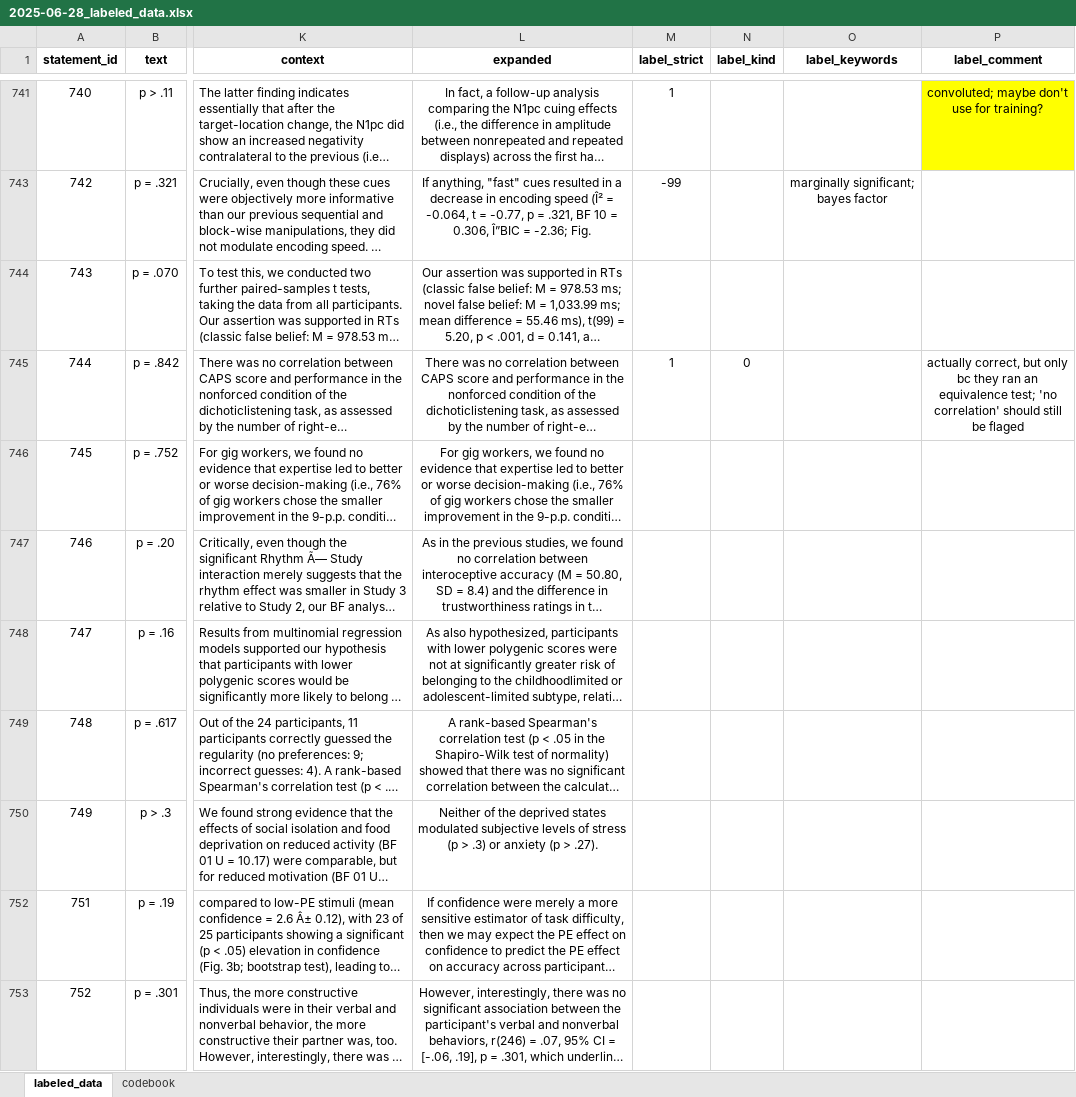
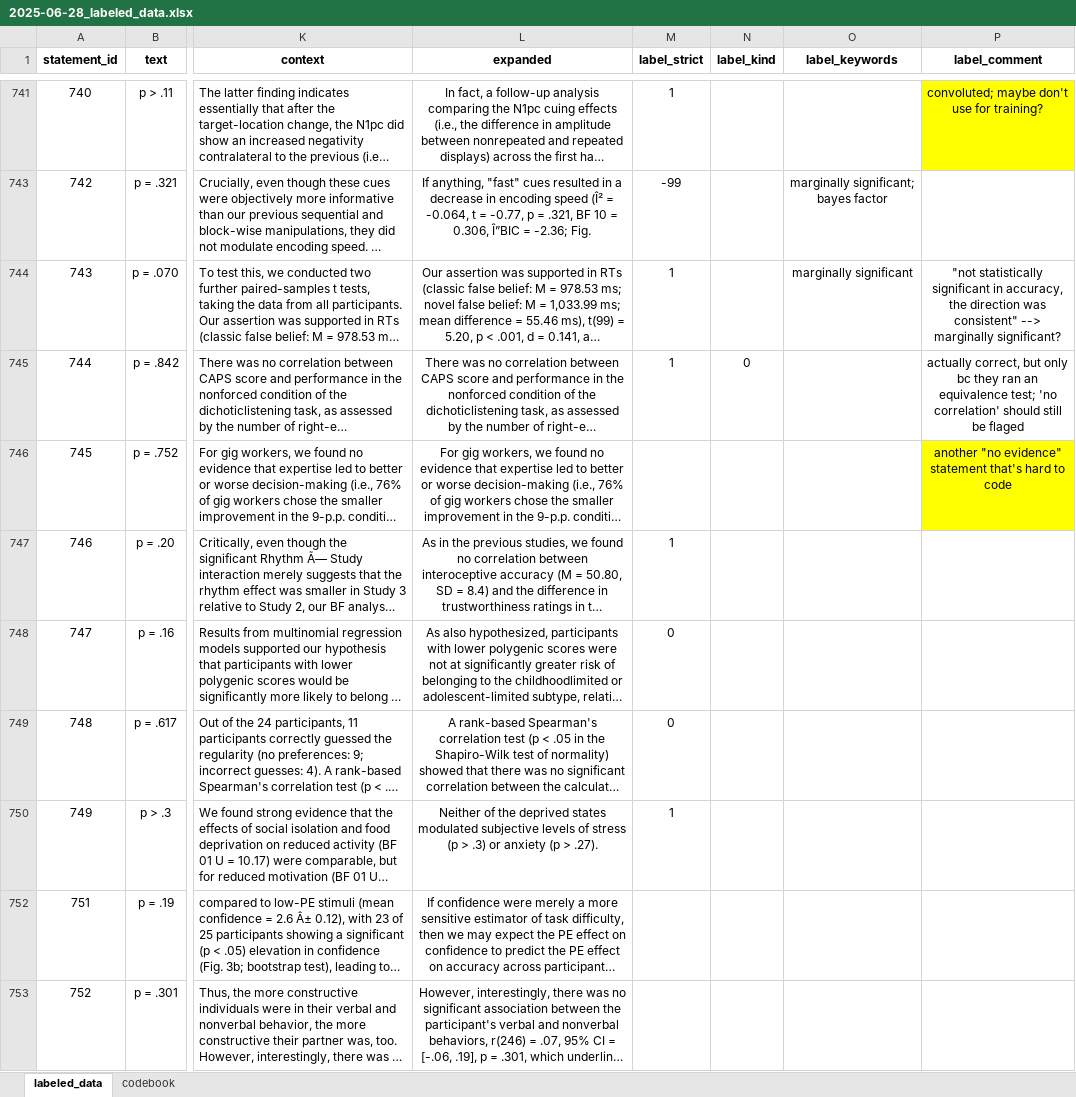
Before and after one commit to Raphael-Merz/nonsig-master-thesis, an Excel workbook: data/labeled/2025-06-28_labeled_data.xlsx, sheet labeled_data, drawn as a sheet; only a part is shown, gaps mark what is left out; long unchanged cells end in …; values as stored, in another font and other column widths than the file's, no borders; the diff names each change by its address in the sheet, - before the commit and + after, or states it on an @@ line.

Commit message:
Labeled more statements and added notes

```diff
--- a/data/labeled/2025-06-28_labeled_data.xlsx (sheet labeled_data)
+++ b/data/labeled/2025-06-28_labeled_data.xlsx (sheet labeled_data)
-M744 (label_strict): (empty)
+M744 (label_strict): 1
-O744 (label_keywords): (empty)
+O744 (label_keywords): marginally significant
-P744 (label_comment): (empty)
+P744 (label_comment): "not statistically significant in accuracy, the direction was consistent" --> marginally significant?
-P746 (label_comment): (empty)
+P746 (label_comment): another "no evidence" statement that's hard to code
-P746 fill: none
+P746 fill: #FFFF00
-M747 (label_strict): (empty)
+M747 (label_strict): 1
-M748:M749 (label_strict): (empty)
+M748:M749 (label_strict): 0
-M750 (label_strict): (empty)
+M750 (label_strict): 1
```
Also changed, not shown: 1 other file.
